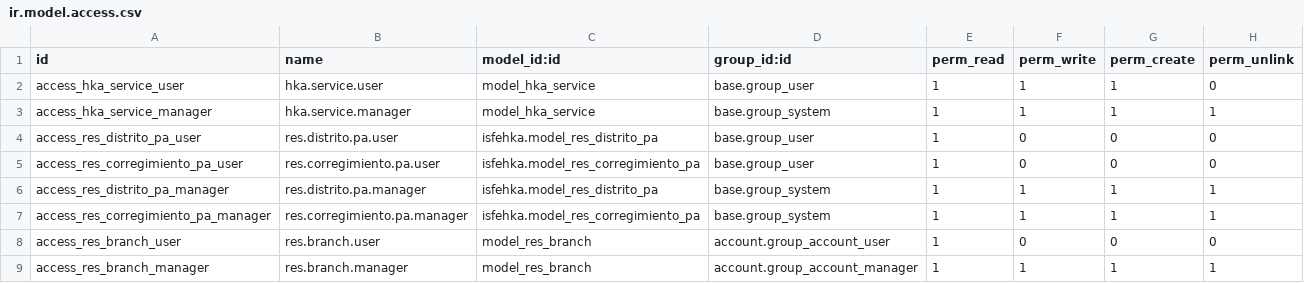
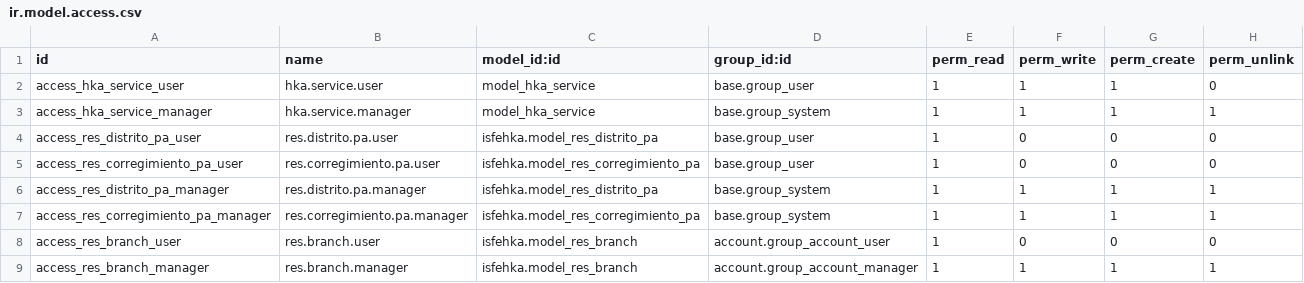
Before and after one commit to iSolpa/isfehka, a CSV file: security/ir.model.access.csv, drawn as a sheet.

Commit message:
branch and pos identity codes value support

```diff
--- a/security/ir.model.access.csv
+++ b/security/ir.model.access.csv
@@ -7,3 +7,3 @@ access_res_distrito_pa_manager,res.distrito.pa.manager,isfehka.model_res_distrit
 access_res_corregimiento_pa_manager,res.corregimiento.pa.manager,isfehka.model_res_corregimiento_pa,base.group_system,1,1,1,1
-access_res_branch_user,res.branch.user,model_res_branch,account.group_account_user,1,0,0,0
-access_res_branch_manager,res.branch.manager,model_res_branch,account.group_account_manager,1,1,1,1
+access_res_branch_user,res.branch.user,isfehka.model_res_branch,account.group_account_user,1,0,0,0
+access_res_branch_manager,res.branch.manager,isfehka.model_res_branch,account.group_account_manager,1,1,1,1
```
